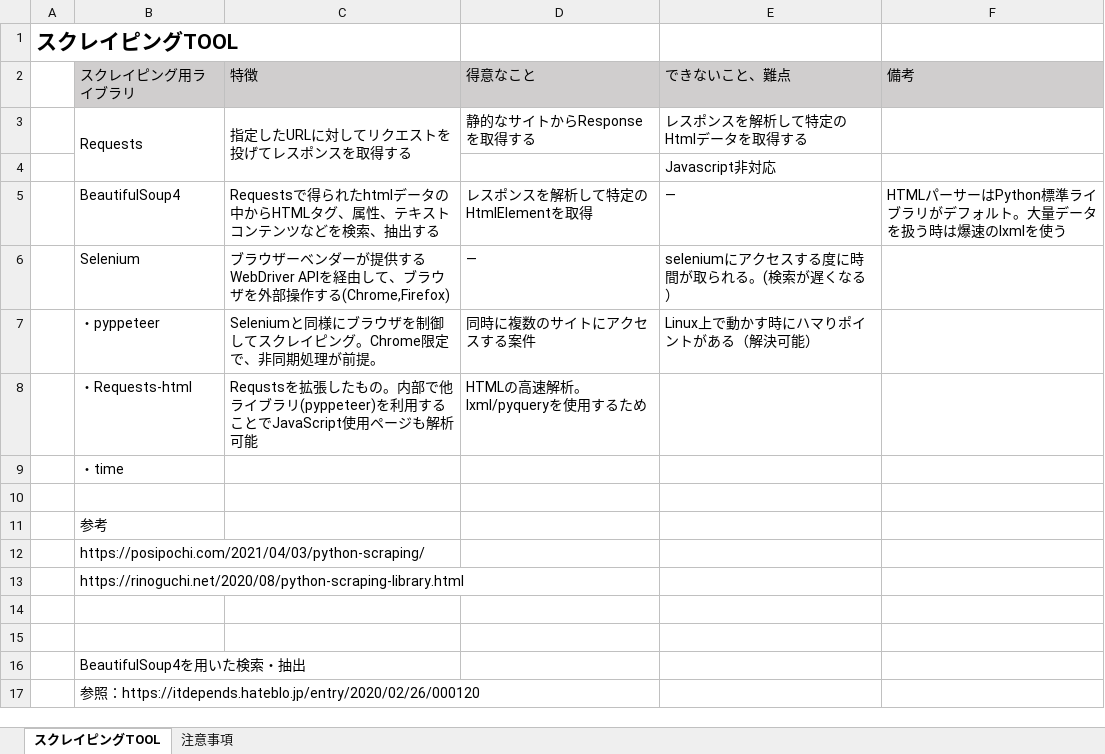
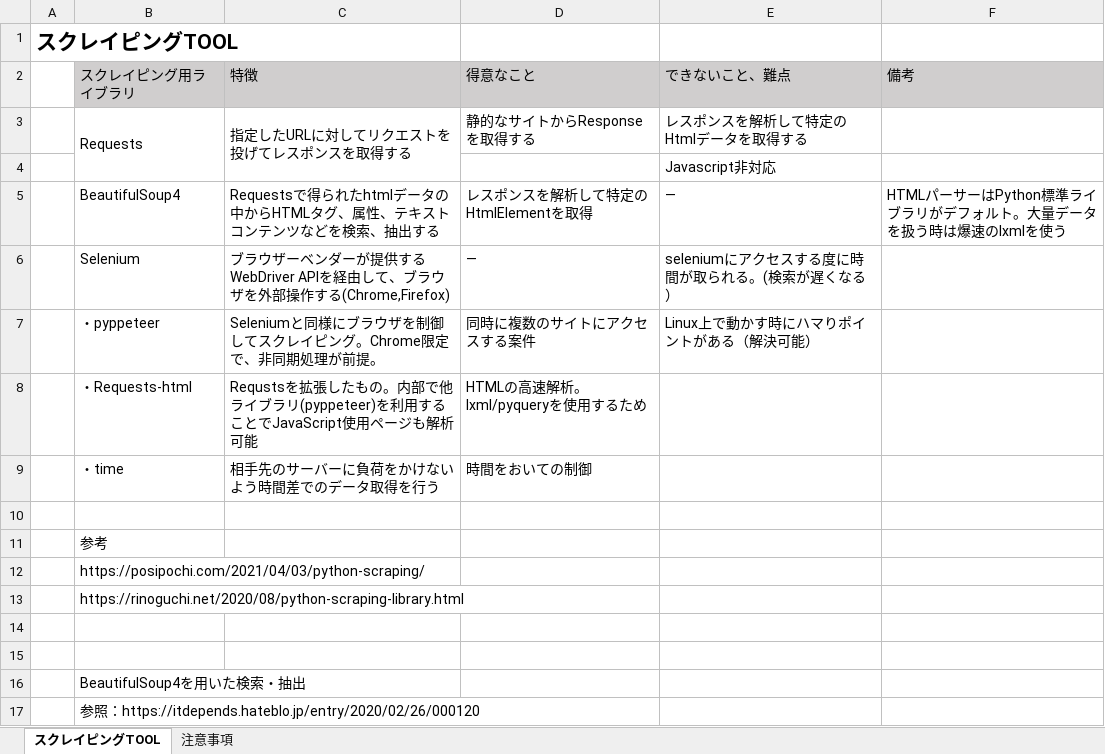
Before and after one commit to shima-koh/STEP3-TA, an Excel workbook: TA/STEP3④-5：スクレイピングTOOLと注意事項.xlsx, sheet スクレイピングTOOL, drawn as a sheet; values as stored, in another font and other column widths than the file's, no borders; charts and pictures not drawn; the diff names each change by its address in the sheet, - before the commit and + after, or states it on an @@ line.

Commit message:
詳細説明追加

```diff
--- a/TA/STEP3④-5：スクレイピングTOOLと注意事項.xlsx (sheet スクレイピングTOOL)
+++ b/TA/STEP3④-5：スクレイピングTOOLと注意事項.xlsx (sheet スクレイピングTOOL)
-C9 (特徴): (empty)
+C9 (特徴): 相手先のサーバーに負荷をかけないよう時間差でのデータ取得を行う
-D9 (得意なこと): (empty)
+D9 (得意なこと): 時間をおいての制御
```
